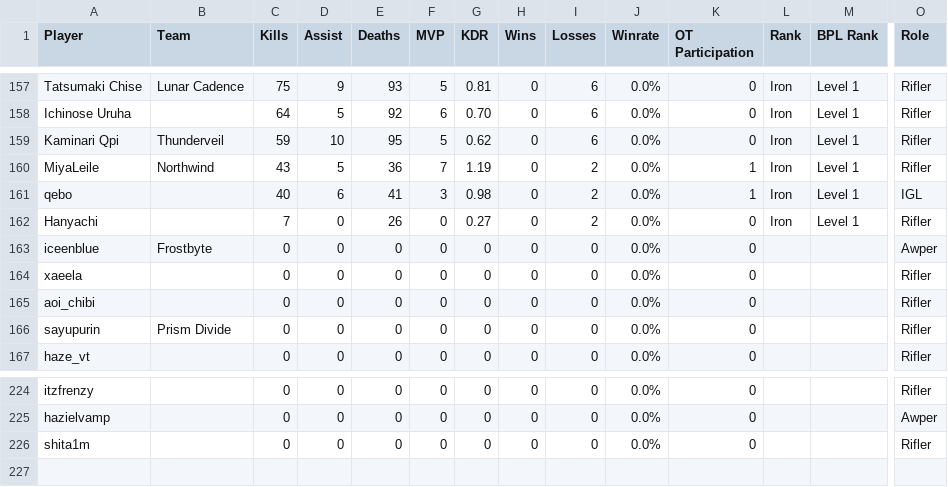
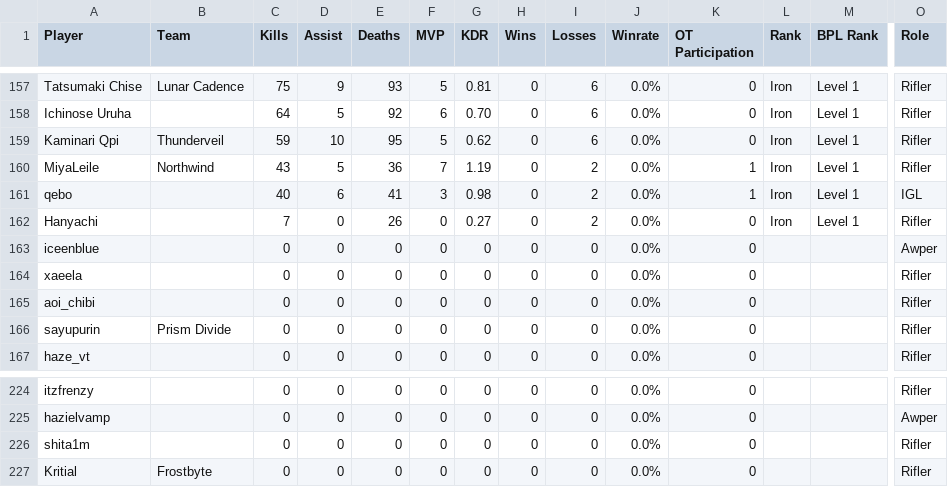
Before and after one commit to CGreyIce/bot-pro-league, a CSV file: data/bot_amateur_tourney_stats.csv, drawn as a sheet; only a part is shown, gaps mark what is left out; rows hold the shown columns only; the diff names each change by its address in the sheet, - before the commit and + after, or states it on an @@ line.

Commit message:
Update stats (via admin)

```diff
--- a/data/bot_amateur_tourney_stats.csv
+++ b/data/bot_amateur_tourney_stats.csv
-B163 (Team): Frostbyte
+B163 (Team): (empty)
+row 227: Kritial | Frostbyte | 0 | 0 | 0 | 0 | 0 | 0 | 0 | 0.0% | 0 |  |  | Rifler
```
Also changed, not shown: 12 other files.
